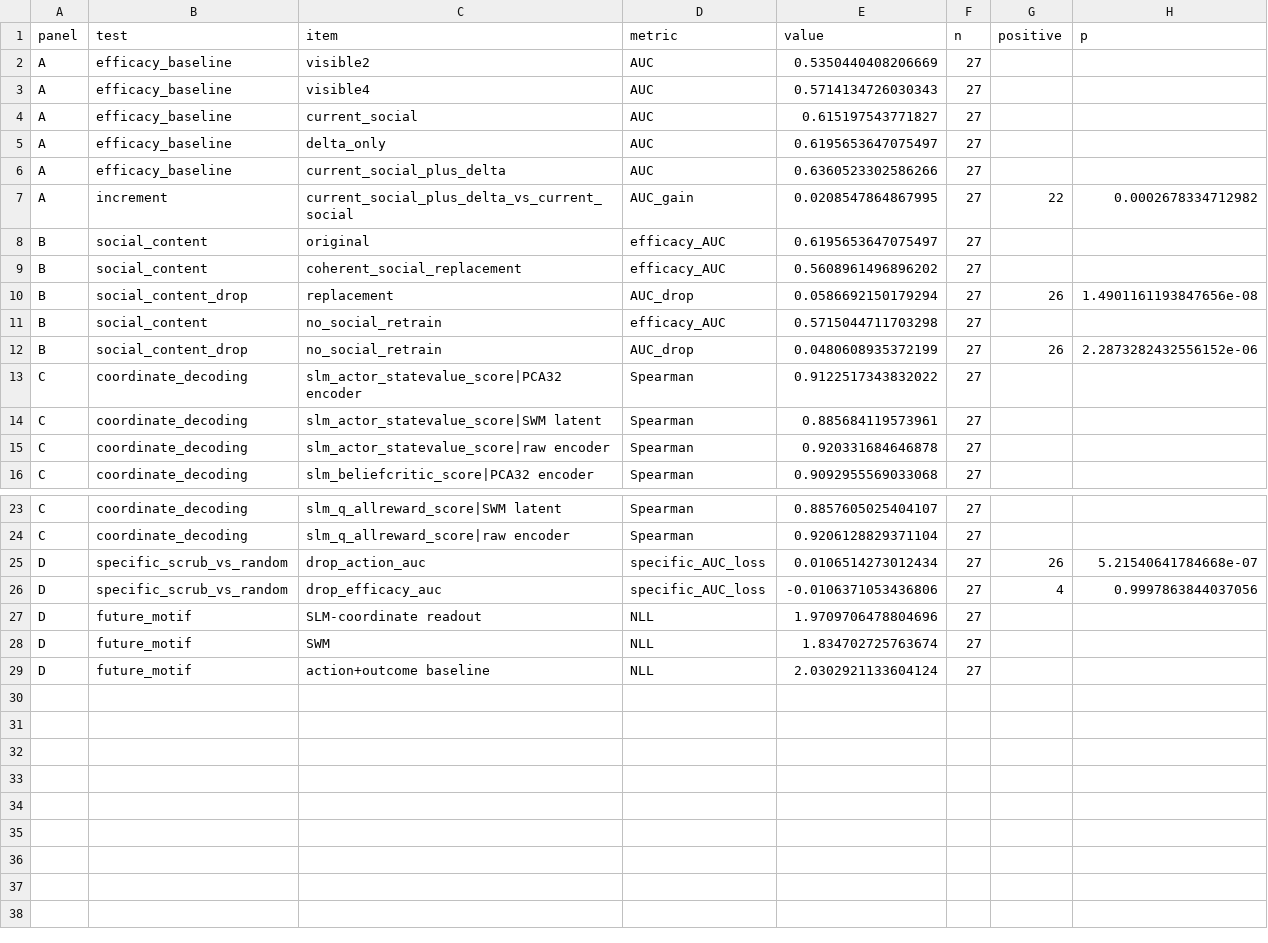
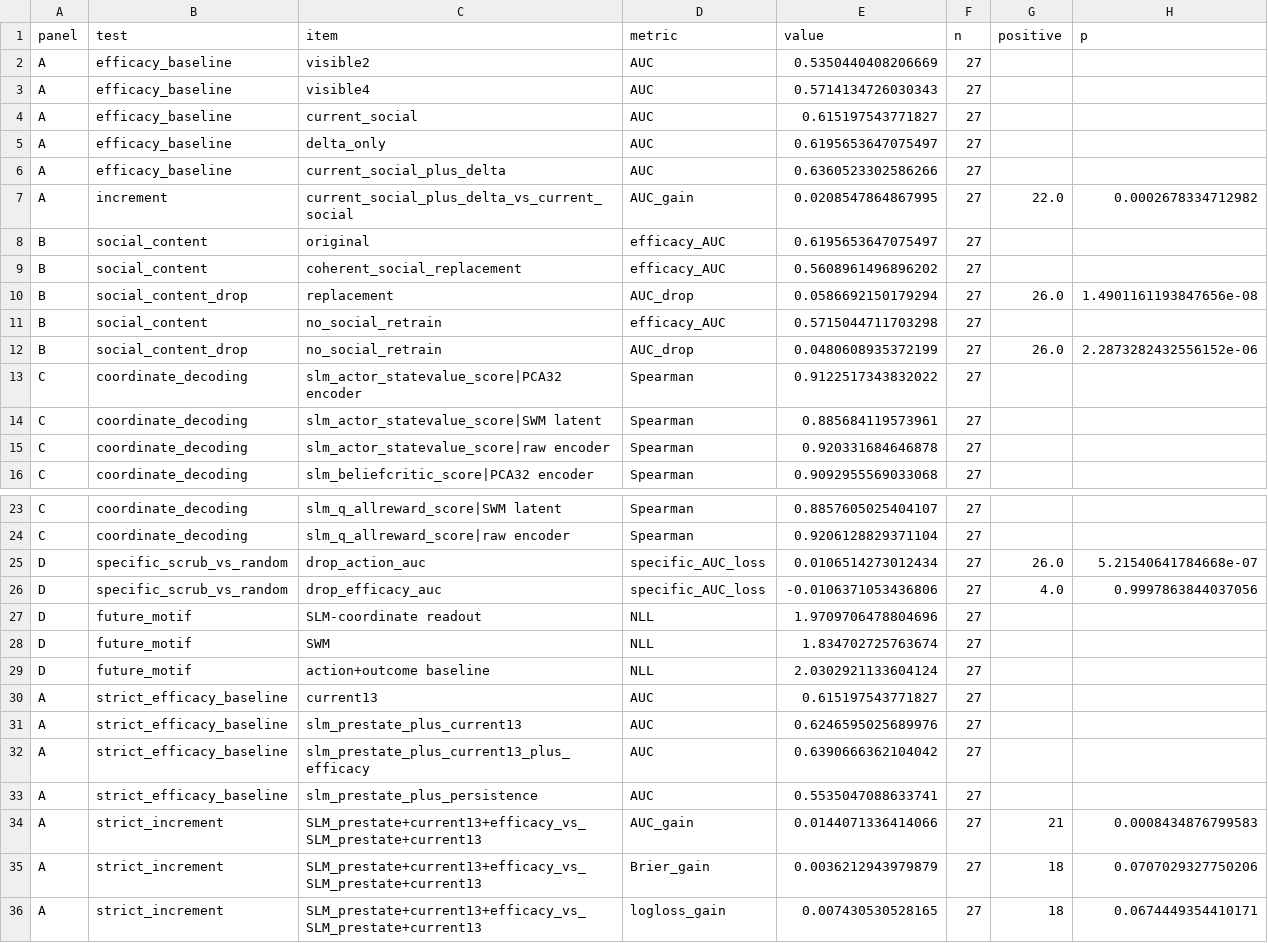
Before and after one commit to neugun/pSI-atlas, a CSV file: soe-social-learning/data/SOE_SWM_functional_bridge_v55.csv, drawn as a sheet; only a part is shown, gaps mark what is left out.

Commit message:
Strengthen SWM efficacy against SLM and current-cue baseline

```diff
--- a/soe-social-learning/data/SOE_SWM_functional_bridge_v55.csv
+++ b/soe-social-learning/data/SOE_SWM_functional_bridge_v55.csv
@@ -6,8 +6,8 @@ A,efficacy_baseline,delta_only,AUC,0.6195653647075497,27,,
 A,efficacy_baseline,current_social_plus_delta,AUC,0.6360523302586266,27,,
-A,increment,current_social_plus_delta_vs_current_social,AUC_gain,0.0208547864867995,27,22,0.0002678334712982
+A,increment,current_social_plus_delta_vs_current_social,AUC_gain,0.0208547864867995,27,22.0,0.0002678334712982
 B,social_content,original,efficacy_AUC,0.6195653647075497,27,,
 B,social_content,coherent_social_replacement,efficacy_AUC,0.5608961496896202,27,,
-B,social_content_drop,replacement,AUC_drop,0.0586692150179294,27,26,1.4901161193847656e-08
+B,social_content_drop,replacement,AUC_drop,0.0586692150179294,27,26.0,1.4901161193847656e-08
 B,social_content,no_social_retrain,efficacy_AUC,0.5715044711703298,27,,
-B,social_content_drop,no_social_retrain,AUC_drop,0.0480608935372199,27,26,2.2873282432556152e-06
+B,social_content_drop,no_social_retrain,AUC_drop,0.0480608935372199,27,26.0,2.2873282432556152e-06
 C,coordinate_decoding,slm_actor_statevalue_score|PCA32 encoder,Spearman,0.9122517343832022,27,,
@@ -24,4 +24,4 @@ C,coordinate_decoding,slm_q_allreward_score|SWM latent,Spearman,0.88576050254041
 C,coordinate_decoding,slm_q_allreward_score|raw encoder,Spearman,0.9206128829371104,27,,
-D,specific_scrub_vs_random,drop_action_auc,specific_AUC_loss,0.0106514273012434,27,26,5.21540641784668e-07
-D,specific_scrub_vs_random,drop_efficacy_auc,specific_AUC_loss,-0.0106371053436806,27,4,0.9997863844037056
+D,specific_scrub_vs_random,drop_action_auc,specific_AUC_loss,0.0106514273012434,27,26.0,5.21540641784668e-07
+D,specific_scrub_vs_random,drop_efficacy_auc,specific_AUC_loss,-0.0106371053436806,27,4.0,0.9997863844037056
 D,future_motif,SLM-coordinate readout,NLL,1.9709706478804696,27,,
@@ -29 +29,8 @@ D,future_motif,SWM,NLL,1.834702725763674,27,,
 D,future_motif,action+outcome baseline,NLL,2.0302921133604124,27,,
+A,strict_efficacy_baseline,current13,AUC,0.615197543771827,27,,
+A,strict_efficacy_baseline,slm_prestate_plus_current13,AUC,0.6246595025689976,27,,
+A,strict_efficacy_baseline,slm_prestate_plus_current13_plus_efficacy,AUC,0.6390666362104042,27,,
+A,strict_efficacy_baseline,slm_prestate_plus_persistence,AUC,0.5535047088633741,27,,
+A,strict_increment,SLM_prestate+current13+efficacy_vs_SLM_prestate+current13,AUC_gain,0.0144071336414066,27,21,0.0008434876799583
+A,strict_increment,SLM_prestate+current13+efficacy_vs_SLM_prestate+current13,Brier_gain,0.0036212943979879,27,18,0.0707029327750206
+A,strict_increment,SLM_prestate+current13+efficacy_vs_SLM_prestate+current13,logloss_gain,0.007430530528165,27,18,0.0674449354410171
```
Also changed, not shown: 7 other files.
